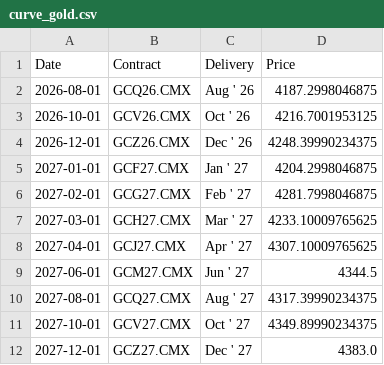
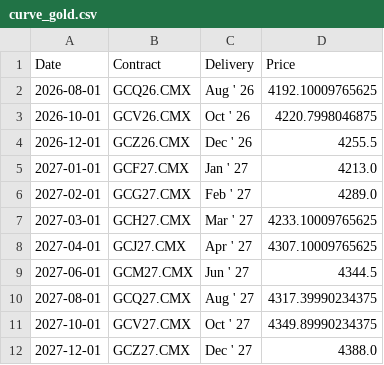
Before and after one commit to dalmeidauriay-ai/cross_market_dashboard, a CSV file: data/processed/futures_curves/curve_gold.csv, drawn as a sheet.

```diff
--- a/data/processed/futures_curves/curve_gold.csv
+++ b/data/processed/futures_curves/curve_gold.csv
@@ -1,7 +1,7 @@
 Date,Contract,Delivery,Price
-2026-08-01,GCQ26.CMX,Aug ' 26,4187.2998046875
-2026-10-01,GCV26.CMX,Oct ' 26,4216.7001953125
-2026-12-01,GCZ26.CMX,Dec ' 26,4248.39990234375
-2027-01-01,GCF27.CMX,Jan ' 27,4204.2998046875
-2027-02-01,GCG27.CMX,Feb ' 27,4281.7998046875
+2026-08-01,GCQ26.CMX,Aug ' 26,4192.10009765625
+2026-10-01,GCV26.CMX,Oct ' 26,4220.7998046875
+2026-12-01,GCZ26.CMX,Dec ' 26,4255.5
+2027-01-01,GCF27.CMX,Jan ' 27,4213.0
+2027-02-01,GCG27.CMX,Feb ' 27,4289.0
 2027-03-01,GCH27.CMX,Mar ' 27,4233.10009765625
@@ -11,2 +11,2 @@ Date,Contract,Delivery,Price
 2027-10-01,GCV27.CMX,Oct ' 27,4349.89990234375
-2027-12-01,GCZ27.CMX,Dec ' 27,4383.0
+2027-12-01,GCZ27.CMX,Dec ' 27,4388.0
```
Also changed, not shown: data/processed/cross_asset_snapshot.csv, data/processed/futures_curves/curve_silver.csv, 20 other files.
